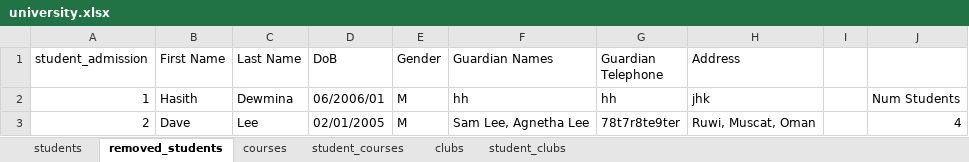
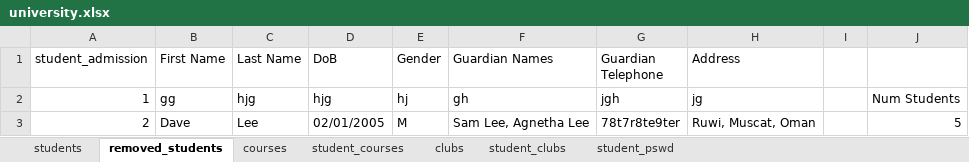
Before and after one commit to Hasith435/University-System, an Excel workbook: university.xlsx, sheet removed_students, drawn as a sheet; values as stored, in another font and other column widths than the file's, no borders; the diff names each change by its address in the sheet, - before the commit and + after, or states it on an @@ line.

Commit message:
Refined the UI a bit and the password and index number for students is working

```diff
--- a/university.xlsx (sheet removed_students)
+++ b/university.xlsx (sheet removed_students)
+sheet tab: student_pswd
-B2 (First Name): Hasith
+B2 (First Name): gg
-C2 (Last Name): Dewmina
+C2 (Last Name): hjg
-D2 (DoB): 06/2006/01
+D2 (DoB): hjg
-E2 (Gender): M
+E2 (Gender): hj
-F2 (Guardian Names): hh
+F2 (Guardian Names): gh
-G2 (Guardian Telephone): hh
+G2 (Guardian Telephone): jgh
-H2 (Address): jhk
+H2 (Address): jg
-J3: 4
+J3: 5
```
Also changed, not shown: 3 other files.
